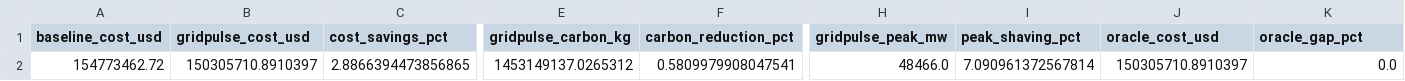
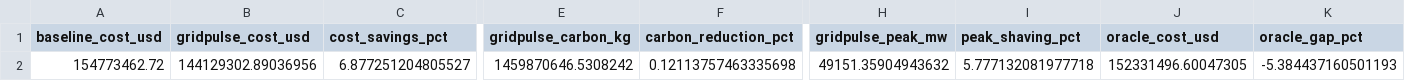
Before and after one commit to Pratikn03/Capstone_Projects, a CSV file: reports/impact_summary.csv, drawn as a sheet; only a part is shown, gaps mark what is left out; the diff names each change by its address in the sheet, - before the commit and + after, or states it on an @@ line.

Commit message:
reports: refresh de/us evaluation outputs and research metrics

```diff
--- a/reports/impact_summary.csv
+++ b/reports/impact_summary.csv
-B2 (gridpulse_cost_usd): 150305710.8910397
+B2 (gridpulse_cost_usd): 144129302.89036956
-C2 (cost_savings_pct): 2.8866394473856865
+C2 (cost_savings_pct): 6.877251204805527
-E2 (gridpulse_carbon_kg): 1453149137.0265312
+E2 (gridpulse_carbon_kg): 1459870646.5308242
-F2 (carbon_reduction_pct): 0.5809979908047541
+F2 (carbon_reduction_pct): 0.12113757463335698
-H2 (gridpulse_peak_mw): 48466.0
+H2 (gridpulse_peak_mw): 49151.35904943632
-I2 (peak_shaving_pct): 7.090961372567814
+I2 (peak_shaving_pct): 5.777132081977718
-J2 (oracle_cost_usd): 150305710.8910397
+J2 (oracle_cost_usd): 152331496.60047305
-K2 (oracle_gap_pct): 0.0
+K2 (oracle_gap_pct): -5.384437160501193
```
Also changed, not shown: reports/eia930/impact_summary.csv, 33 other files.
